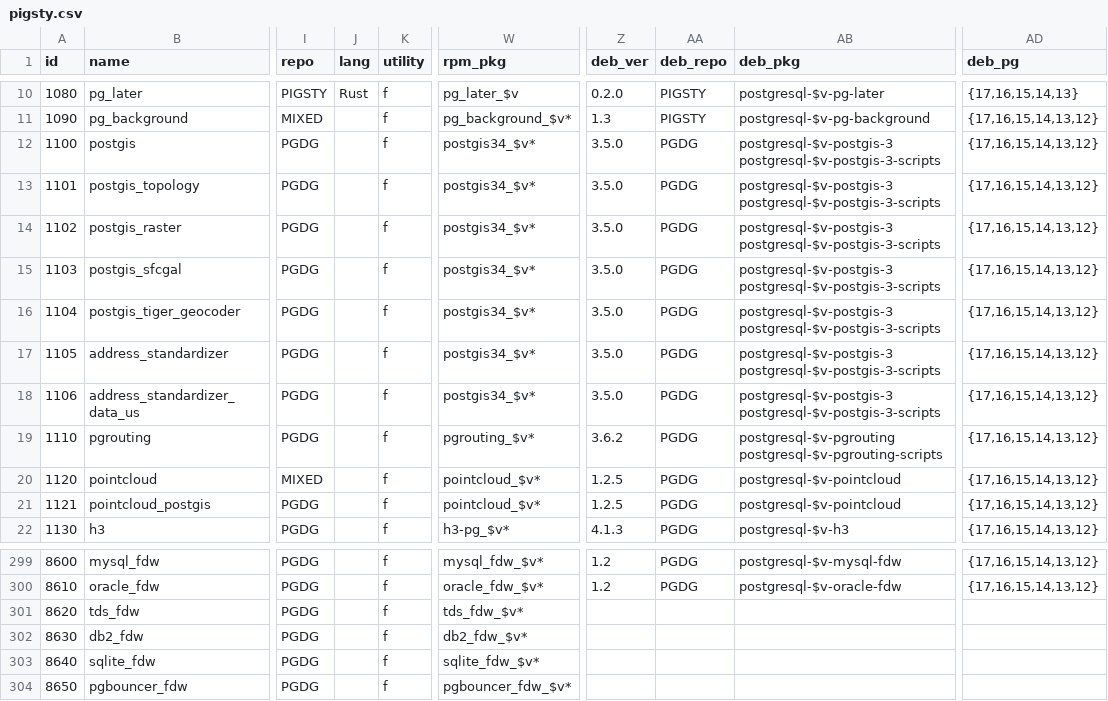
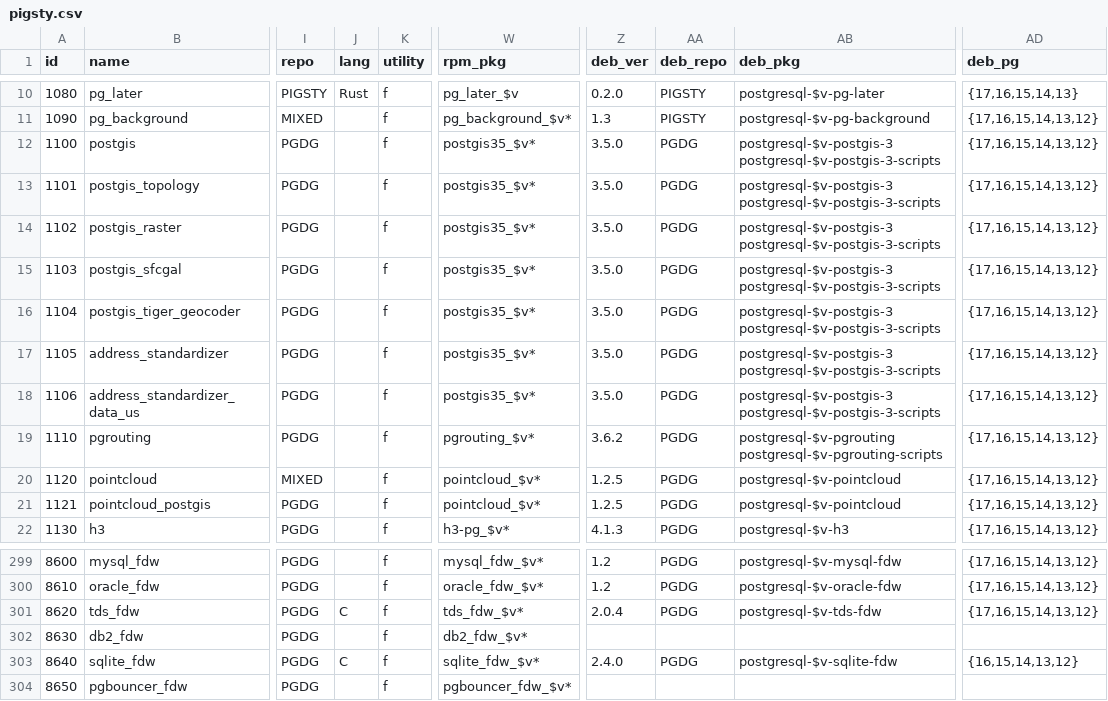
Before and after one commit to pgsty/extension, a CSV file: data/pigsty.csv, drawn as a sheet; only a part is shown, gaps mark what is left out; the diff names each change by its address in the sheet, - before the commit and + after, or states it on an @@ line.

```diff
--- a/data/pigsty.csv
+++ b/data/pigsty.csv
-W12:W18 (rpm_pkg): postgis34_$v*
+W12:W18 (rpm_pkg): postgis35_$v*
-J301 (lang): (empty)
+J301 (lang): C
-Z301 (deb_ver): (empty)
+Z301 (deb_ver): 2.0.4
-AA301 (deb_repo): (empty)
+AA301 (deb_repo): PGDG
-AB301 (deb_pkg): (empty)
+AB301 (deb_pkg): postgresql-$v-tds-fdw
-AD301 (deb_pg): (empty)
+AD301 (deb_pg): {17,16,15,14,13,12}
-J303 (lang): (empty)
+J303 (lang): C
-Z303 (deb_ver): (empty)
+Z303 (deb_ver): 2.4.0
-AA303 (deb_repo): (empty)
+AA303 (deb_repo): PGDG
-AB303 (deb_pkg): (empty)
+AB303 (deb_pkg): postgresql-$v-sqlite-fdw
-AD303 (deb_pg): (empty)
+AD303 (deb_pg): {16,15,14,13,12}
```
Also changed, not shown: 48 other files.
